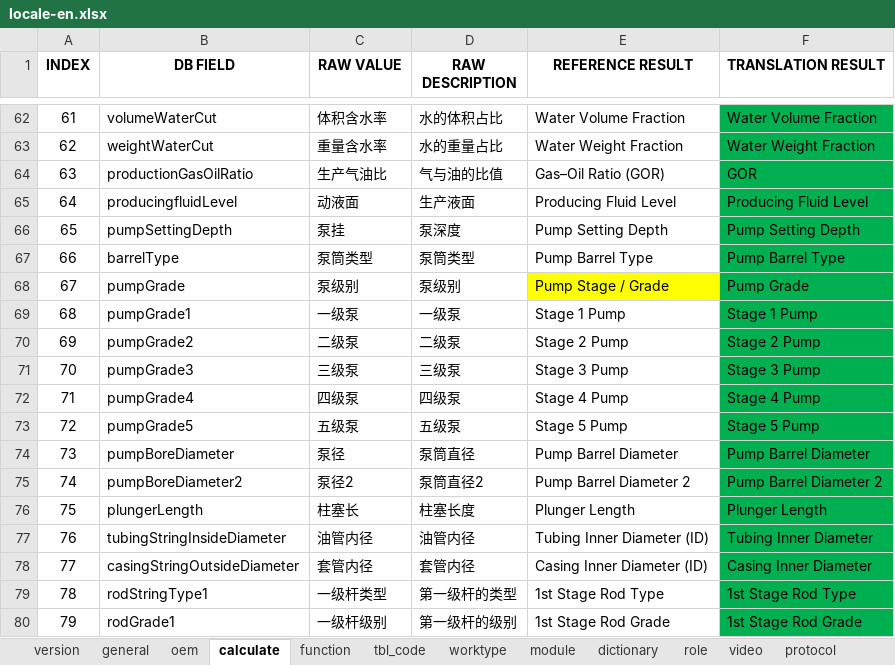
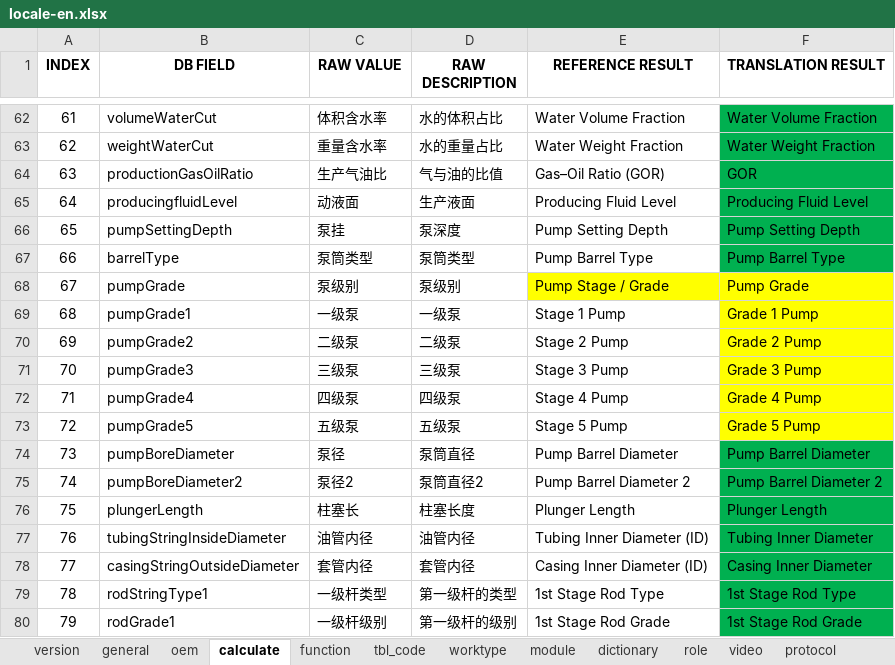
Before and after one commit to cosog/ap, an Excel workbook: WebRoot/oem/ycdj/locale/locale-en.xlsx, sheet calculate, drawn as a sheet; only a part is shown, gaps mark what is left out; values as stored, in another font and other column widths than the file's, no borders; the diff names each change by its address in the sheet, - before the commit and + after, or states it on an @@ line.

```diff
--- a/WebRoot/oem/ycdj/locale/locale-en.xlsx (sheet calculate)
+++ b/WebRoot/oem/ycdj/locale/locale-en.xlsx (sheet calculate)
-F68:F73 fill: #00B050
+F68:F73 fill: #FFFF00
-F69 (TRANSLATION RESULT): Stage 1 Pump
+F69 (TRANSLATION RESULT): Grade 1 Pump
-F70 (TRANSLATION RESULT): Stage 2 Pump
+F70 (TRANSLATION RESULT): Grade 2 Pump
-F71 (TRANSLATION RESULT): Stage 3 Pump
+F71 (TRANSLATION RESULT): Grade 3 Pump
-F72 (TRANSLATION RESULT): Stage 4 Pump
+F72 (TRANSLATION RESULT): Grade 4 Pump
-F73 (TRANSLATION RESULT): Stage 5 Pump
+F73 (TRANSLATION RESULT): Grade 5 Pump
```
Also changed, not shown: sheet oem, sheet function, sheet dictionary, WebRoot/oem/cnpc/locale/locale-en.xlsx, WebRoot/oem/cnpc_en/locale/locale-en.xlsx, 57 other files.
